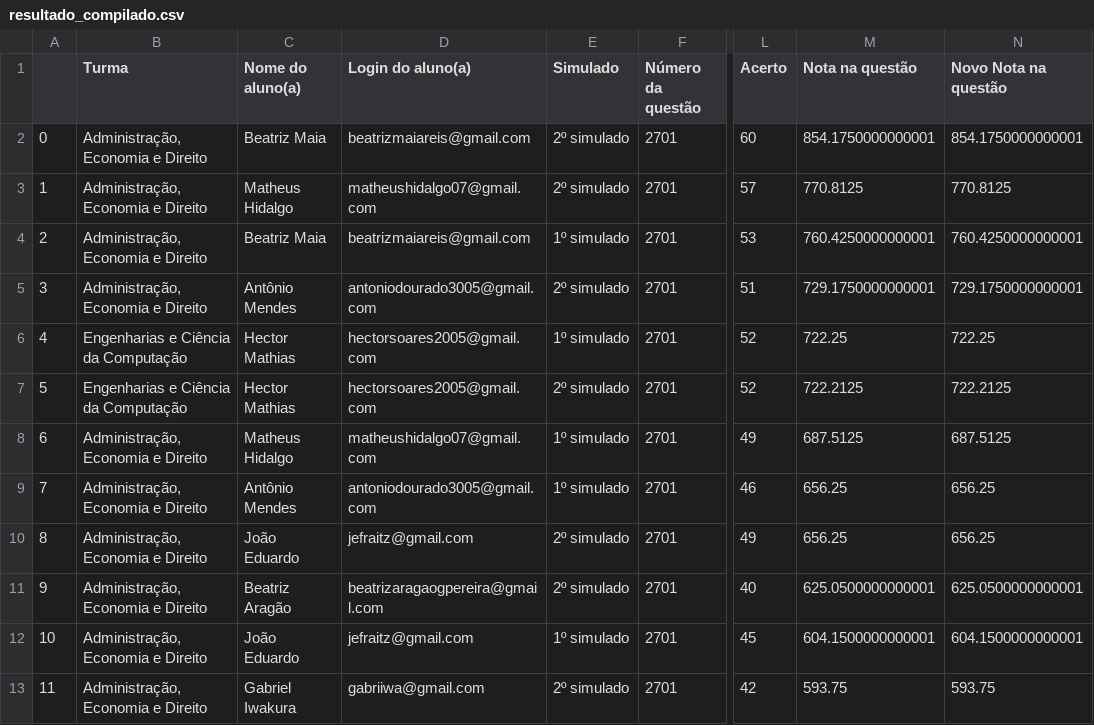
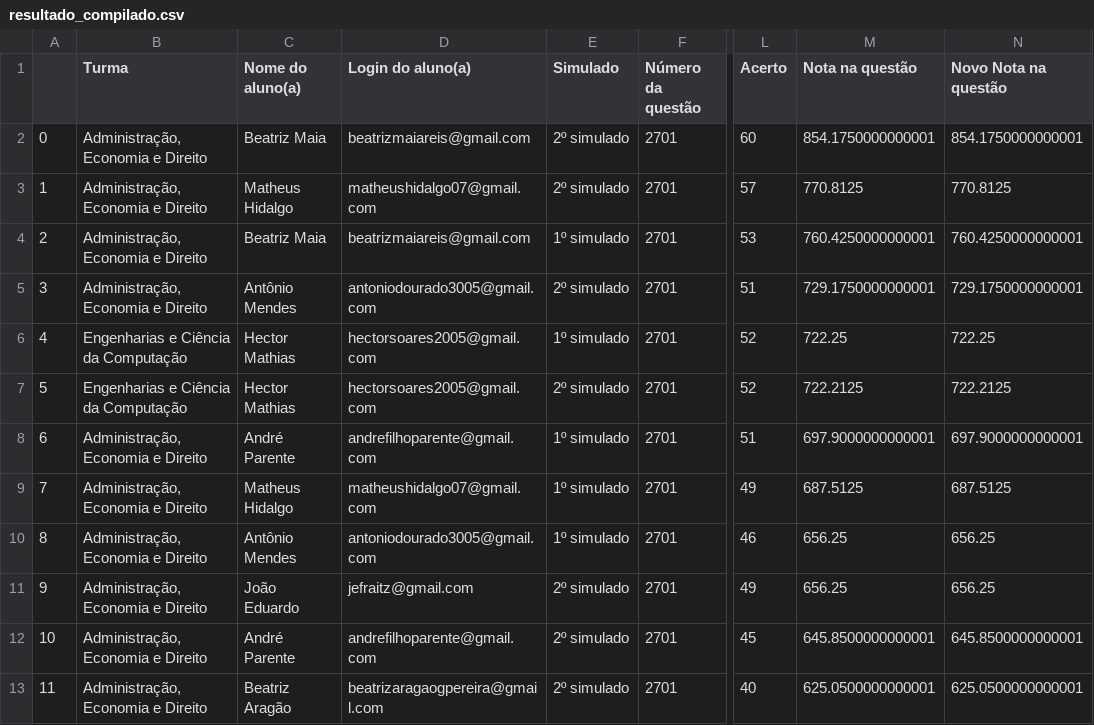
Before and after one commit to padre-alexandre/Simulado-1-fase-Insper-2024-1, a CSV file: resultado_compilado.csv, drawn as a sheet; only a part is shown, gaps mark what is left out; the diff covers the shown part only; the diff names each change by its address in the sheet, - before the commit and + after, or states it on an @@ line.

```diff
--- a/resultado_compilado.csv
+++ b/resultado_compilado.csv
-C8 (Nome do aluno(a)): Matheus Hidalgo
+C8 (Nome do aluno(a)): André Parente
-D8 (Login do aluno(a)): matheushidalgo07@gmail.com
+D8 (Login do aluno(a)): andrefilhoparente@gmail.com
-L8 (Acerto): 49
+L8 (Acerto): 51
-M8 (Nota na questão): 687.5125
+M8 (Nota na questão): 697.9000000000001
-N8 (Novo Nota na questão): 687.5125
+N8 (Novo Nota na questão): 697.9000000000001
-C9 (Nome do aluno(a)): Antônio Mendes
+C9 (Nome do aluno(a)): Matheus Hidalgo
-D9 (Login do aluno(a)): antoniodourado3005@gmail.com
+D9 (Login do aluno(a)): matheushidalgo07@gmail.com
-L9 (Acerto): 46
+L9 (Acerto): 49
-M9 (Nota na questão): 656.25
+M9 (Nota na questão): 687.5125
-N9 (Novo Nota na questão): 656.25
+N9 (Novo Nota na questão): 687.5125
-C10 (Nome do aluno(a)): João Eduardo
+C10 (Nome do aluno(a)): Antônio Mendes
-D10 (Login do aluno(a)): jefraitz@gmail.com
+D10 (Login do aluno(a)): antoniodourado3005@gmail.com
-E10 (Simulado): 2º simulado
+E10 (Simulado): 1º simulado
-L10 (Acerto): 49
+L10 (Acerto): 46
-C11 (Nome do aluno(a)): Beatriz Aragão
+C11 (Nome do aluno(a)): João Eduardo
-D11 (Login do aluno(a)): beatrizaragaogpereira@gmail.com
+D11 (Login do aluno(a)): jefraitz@gmail.com
-L11 (Acerto): 40
+L11 (Acerto): 49
-M11 (Nota na questão): 625.0500000000001
+M11 (Nota na questão): 656.25
-N11 (Novo Nota na questão): 625.0500000000001
+N11 (Novo Nota na questão): 656.25
-C12 (Nome do aluno(a)): João Eduardo
+C12 (Nome do aluno(a)): André Parente
-D12 (Login do aluno(a)): jefraitz@gmail.com
+D12 (Login do aluno(a)): andrefilhoparente@gmail.com
-E12 (Simulado): 1º simulado
+E12 (Simulado): 2º simulado
-M12 (Nota na questão): 604.1500000000001
+M12 (Nota na questão): 645.8500000000001
-N12 (Novo Nota na questão): 604.1500000000001
+N12 (Novo Nota na questão): 645.8500000000001
-C13 (Nome do aluno(a)): Gabriel Iwakura
+C13 (Nome do aluno(a)): Beatriz Aragão
-D13 (Login do aluno(a)): gabriiwa@gmail.com
+D13 (Login do aluno(a)): beatrizaragaogpereira@gmail.com
-L13 (Acerto): 42
+L13 (Acerto): 40
-M13 (Nota na questão): 593.75
+M13 (Nota na questão): 625.0500000000001
-N13 (Novo Nota na questão): 593.75
+N13 (Novo Nota na questão): 625.0500000000001
```
Also changed, not shown: 117 edited cells elsewhere in this file, resultado1fase.csv.
